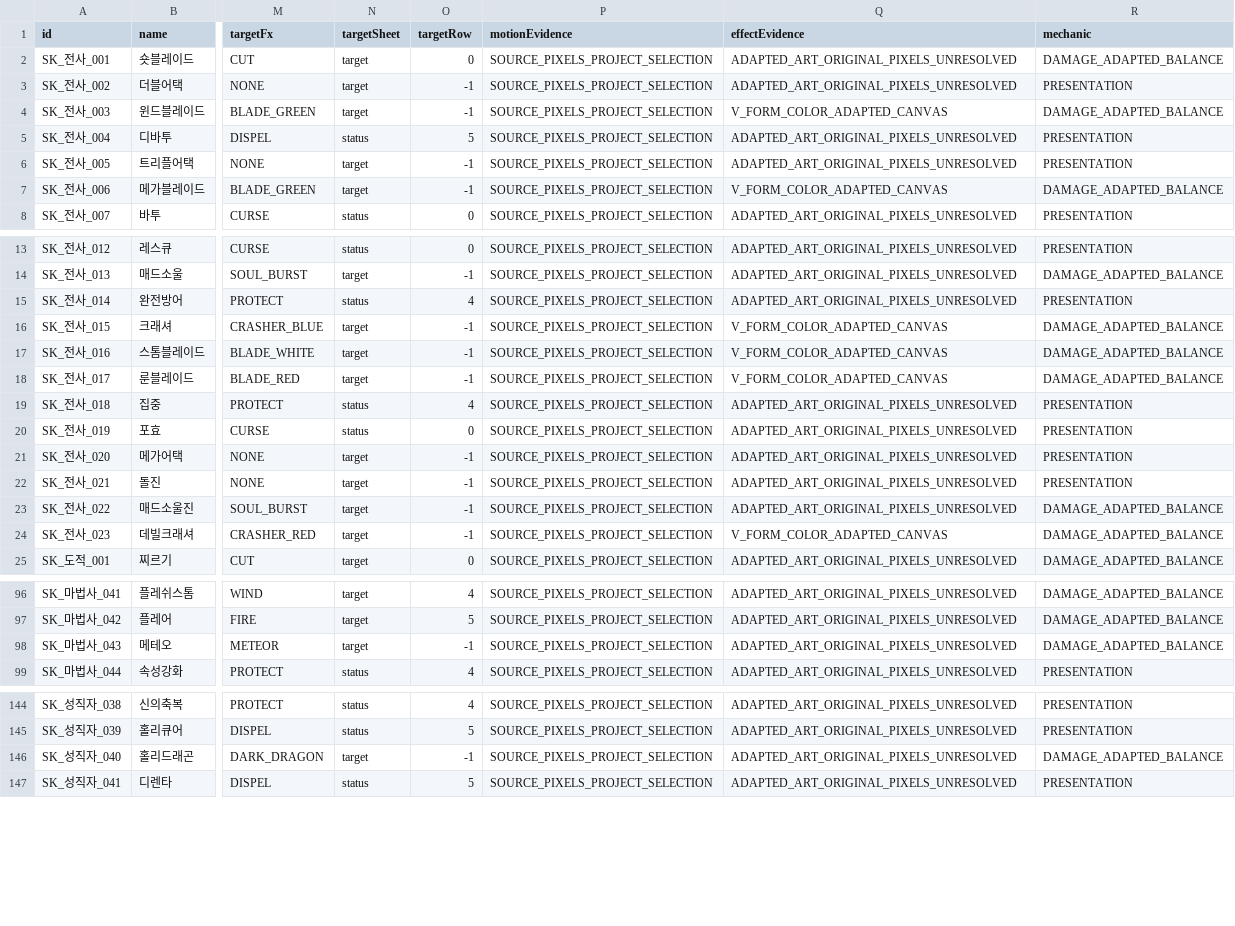
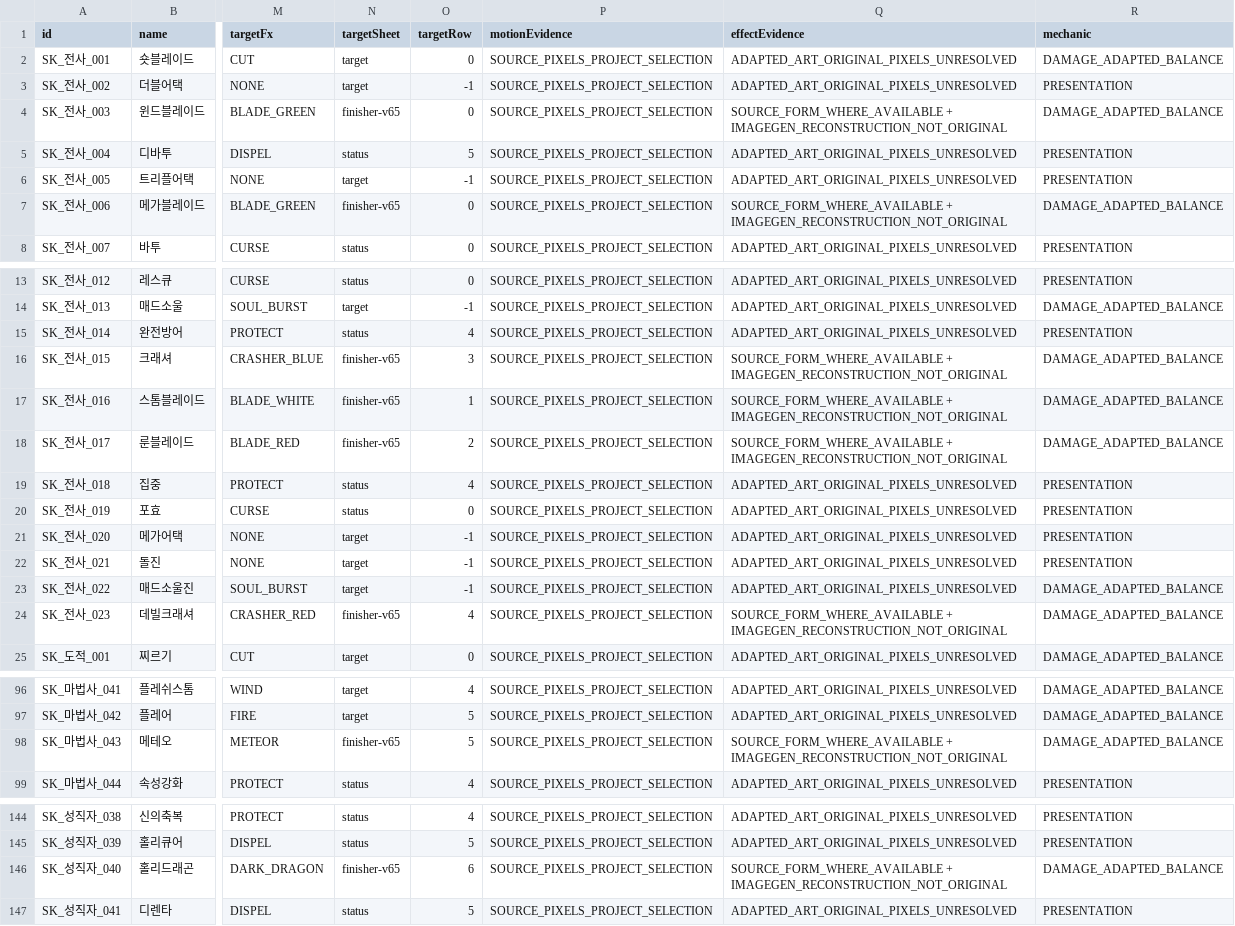
Before and after one commit to ChanJoos/Project_dark_android, a CSV file: docs/SKILL_ACTION_DECISIONS.csv, drawn as a sheet; only a part is shown, gaps mark what is left out; the diff covers the shown part only; the diff names each change by its address in the sheet, - before the commit and + after, or states it on an @@ line.

Commit message:
Add reconstructed alpha finisher sprites and align viewport test camera

```diff
--- a/docs/SKILL_ACTION_DECISIONS.csv
+++ b/docs/SKILL_ACTION_DECISIONS.csv
-N4 (targetSheet): target
+N4 (targetSheet): finisher-v65
-O4 (targetRow): -1
+O4 (targetRow): 0
-Q4 (effectEvidence): V_FORM_COLOR_ADAPTED_CANVAS
+Q4 (effectEvidence): SOURCE_FORM_WHERE_AVAILABLE + IMAGEGEN_RECONSTRUCTION_NOT_ORIGINAL
-N7 (targetSheet): target
+N7 (targetSheet): finisher-v65
-O7 (targetRow): -1
+O7 (targetRow): 0
-Q7 (effectEvidence): V_FORM_COLOR_ADAPTED_CANVAS
+Q7 (effectEvidence): SOURCE_FORM_WHERE_AVAILABLE + IMAGEGEN_RECONSTRUCTION_NOT_ORIGINAL
-N16:N18 (targetSheet): target
+N16:N18 (targetSheet): finisher-v65
-O16 (targetRow): -1
+O16 (targetRow): 3
-Q16:Q18 (effectEvidence): V_FORM_COLOR_ADAPTED_CANVAS
+Q16:Q18 (effectEvidence): SOURCE_FORM_WHERE_AVAILABLE + IMAGEGEN_RECONSTRUCTION_NOT_ORIGINAL
-O17 (targetRow): -1
+O17 (targetRow): 1
-O18 (targetRow): -1
+O18 (targetRow): 2
-N24 (targetSheet): target
+N24 (targetSheet): finisher-v65
-O24 (targetRow): -1
+O24 (targetRow): 4
-Q24 (effectEvidence): V_FORM_COLOR_ADAPTED_CANVAS
+Q24 (effectEvidence): SOURCE_FORM_WHERE_AVAILABLE + IMAGEGEN_RECONSTRUCTION_NOT_ORIGINAL
-N98 (targetSheet): target
+N98 (targetSheet): finisher-v65
-O98 (targetRow): -1
+O98 (targetRow): 5
-Q98 (effectEvidence): ADAPTED_ART_ORIGINAL_PIXELS_UNRESOLVED
+Q98 (effectEvidence): SOURCE_FORM_WHERE_AVAILABLE + IMAGEGEN_RECONSTRUCTION_NOT_ORIGINAL
-N146 (targetSheet): target
+N146 (targetSheet): finisher-v65
-O146 (targetRow): -1
+O146 (targetRow): 6
-Q146 (effectEvidence): ADAPTED_ART_ORIGINAL_PIXELS_UNRESOLVED
+Q146 (effectEvidence): SOURCE_FORM_WHERE_AVAILABLE + IMAGEGEN_RECONSTRUCTION_NOT_ORIGINAL
```
Also changed, not shown: 3 edited cells elsewhere in this file, docs/SKILL_PRESENTATION_MAPPING.csv, 7 other files.
